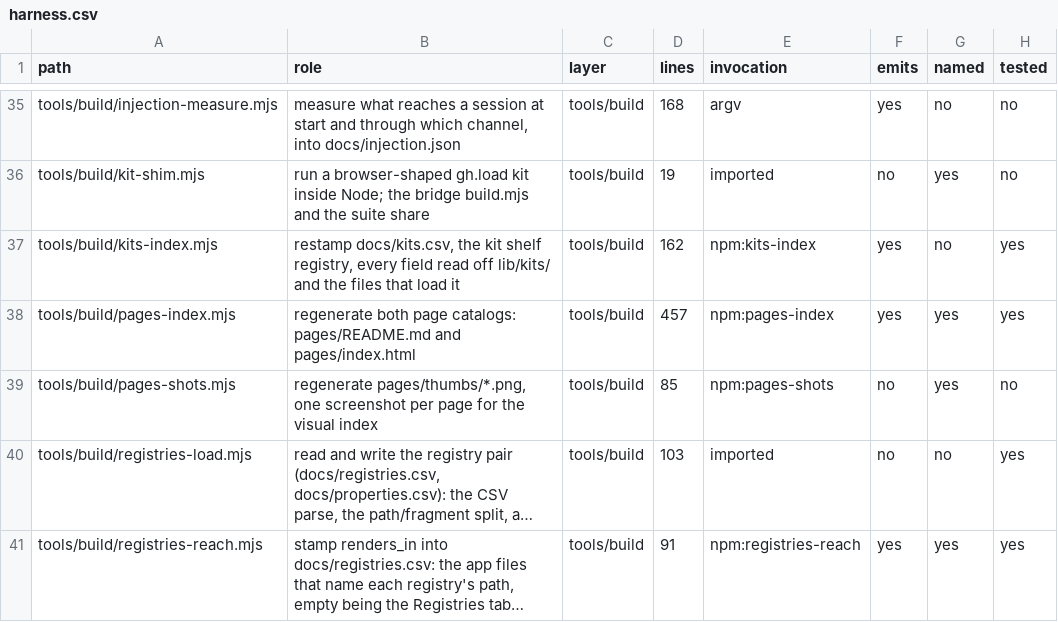
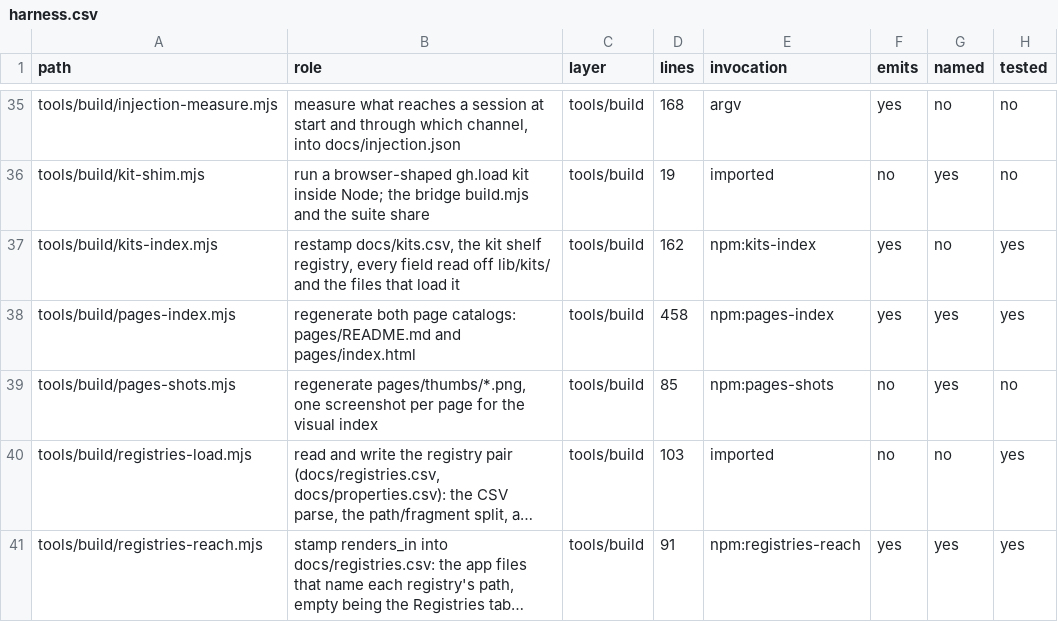
Before and after one commit to mehrlander/WebTools, a CSV file: docs/harness.csv, drawn as a sheet; only a part is shown, gaps mark what is left out; long unchanged cells end in ….

```diff
--- a/docs/harness.csv
+++ b/docs/harness.csv
@@ -37,3 +37,3 @@ tools/build/kit-shim.mjs,run a browser-shaped gh.load kit inside Node; the bridg
 tools/build/kits-index.mjs,"restamp docs/kits.csv, the kit shelf registry, every field read off lib/kits/ and the files that load it",tools/build,162,npm:kits-index,yes,no,yes
-tools/build/pages-index.mjs,regenerate both page catalogs: pages/README.md and pages/index.html,tools/build,457,npm:pages-index,yes,yes,yes
+tools/build/pages-index.mjs,regenerate both page catalogs: pages/README.md and pages/index.html,tools/build,458,npm:pages-index,yes,yes,yes
 tools/build/pages-shots.mjs,"regenerate pages/thumbs/*.png, one screenshot per page for the visual index",tools/build,85,npm:pages-shots,no,yes,no
```
Also changed, not shown: docs/docs.csv, docs/kits.csv, 36 other files.
